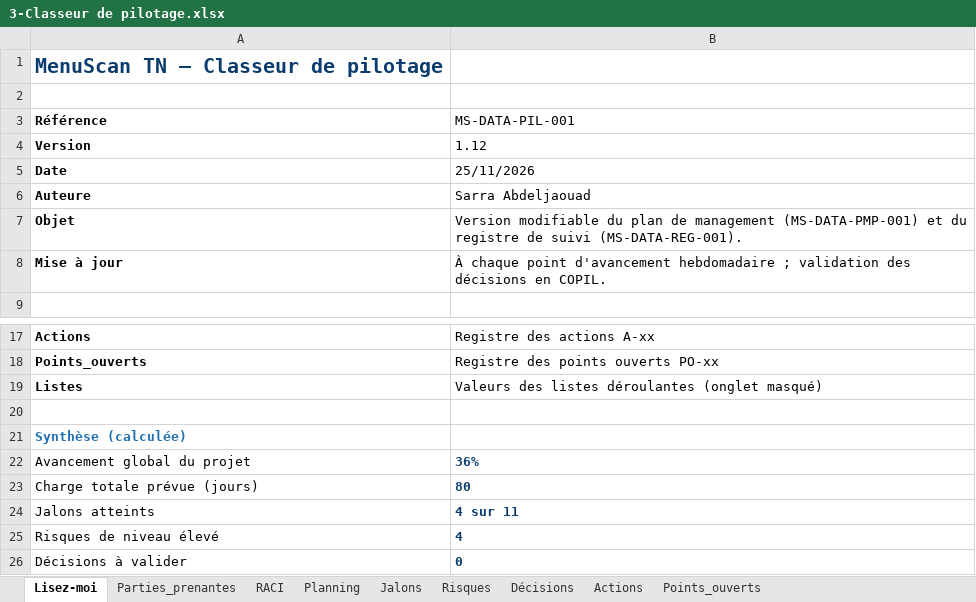
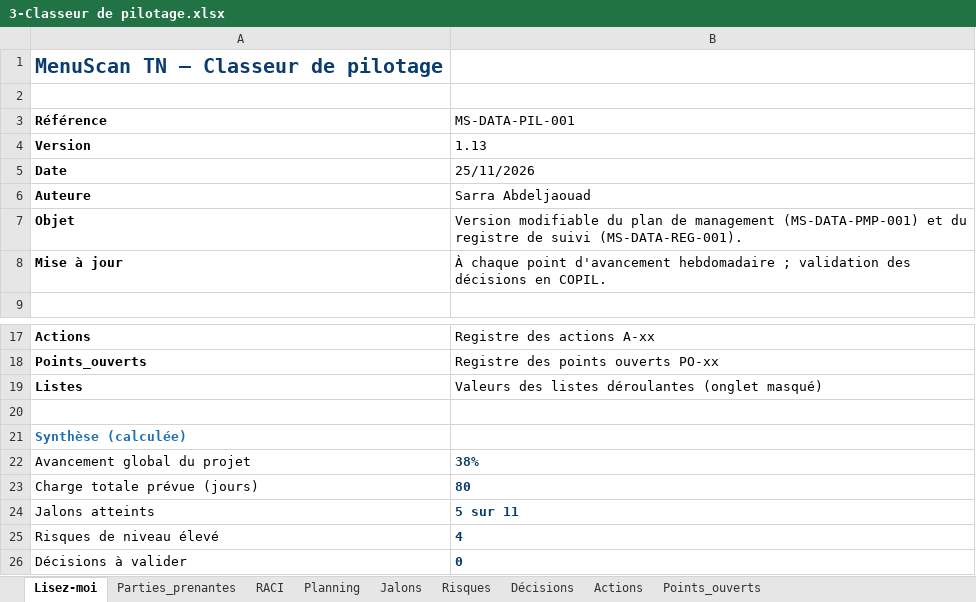
Before and after one commit to sarraabdeljaouad-ui/menuscan-tn, an Excel workbook: 00_cadrage/2-Organisation et pilotage/3-Classeur de pilotage.xlsx, sheet Lisez-moi, drawn as a sheet; only a part is shown, gaps mark what is left out; values as stored, in another font and other column widths than the file's, no borders; the diff names each change by its address in the sheet, - before the commit and + after, or states it on an @@ line.

```diff
--- a/00_cadrage/2-Organisation et pilotage/3-Classeur de pilotage.xlsx (sheet Lisez-moi)
+++ b/00_cadrage/2-Organisation et pilotage/3-Classeur de pilotage.xlsx (sheet Lisez-moi)
-B4 (MS-DATA-PIL-001): 1.12
+B4 (MS-DATA-PIL-001): 1.13
-B22 (MS-DATA-PIL-001): 36%
+B22 (MS-DATA-PIL-001): 38%
-B24 (MS-DATA-PIL-001): 4 sur 11
+B24 (MS-DATA-PIL-001): 5 sur 11
```
Also changed, not shown: sheet Décisions, sheet Planning, sheet Actions, sheet Jalons, 9 other files.
